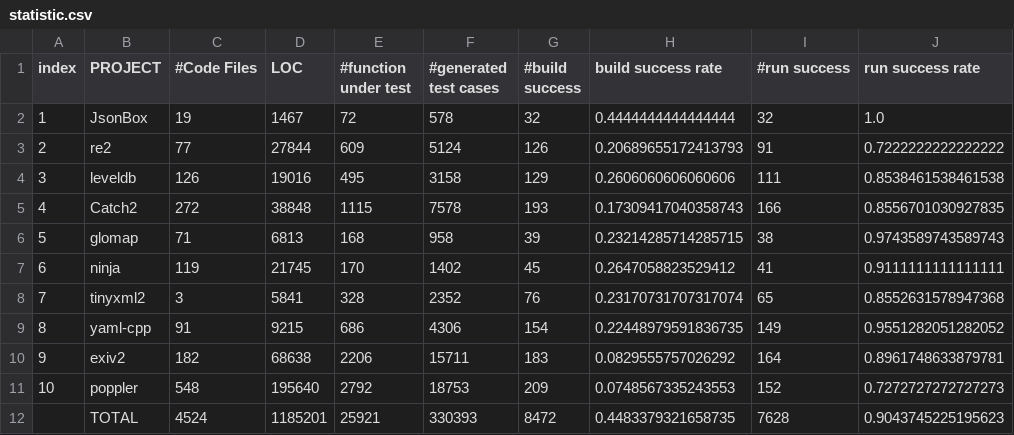
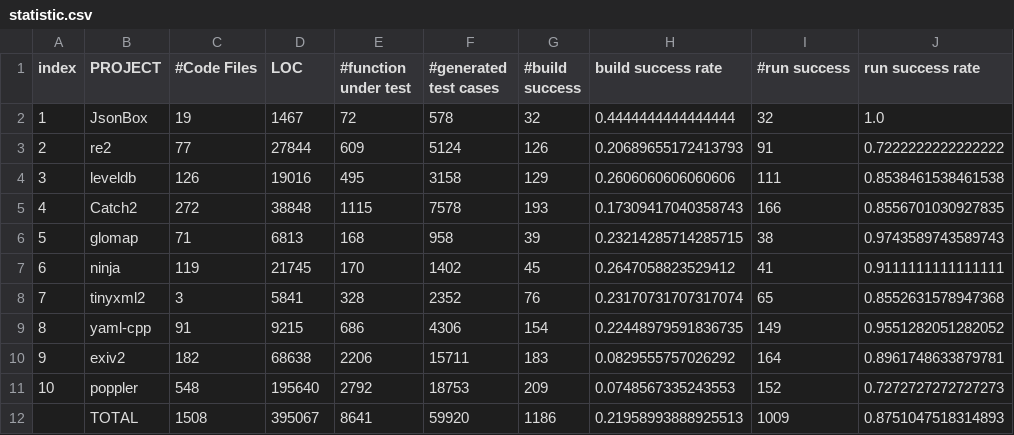
Before and after one commit to heetaeCho/TCG2026, a CSV file: experiments/LLM/qwen2.5_coder_32b-8k/statistic.csv, drawn as a sheet; removed rows and columns are numbered as before the commit, all else as after; the diff names each change by its address in the sheet, - before the commit and + after, or states it on an @@ line.

Commit message:
statistic hotfix#2

```diff
--- a/experiments/LLM/qwen2.5_coder_32b-8k/statistic.csv
+++ b/experiments/LLM/qwen2.5_coder_32b-8k/statistic.csv
-row 12:  | TOTAL | 4524 | 1185201 | 25921 | 330393 | 8472 | 0.4483379321658735 | 7628 | 0.9043745225195623
+row 12:  | TOTAL | 1508 | 395067 | 8641 | 59920 | 1186 | 0.21958993888925513 | 1009 | 0.8751047518314893
```
Also changed, not shown: experiments/LLM/GPT5/statistic.csv, experiments/LLM/claude/statistic.csv, 5 other files.
